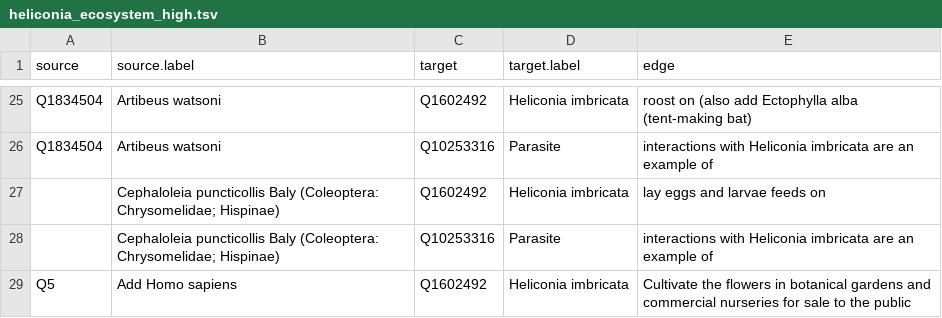
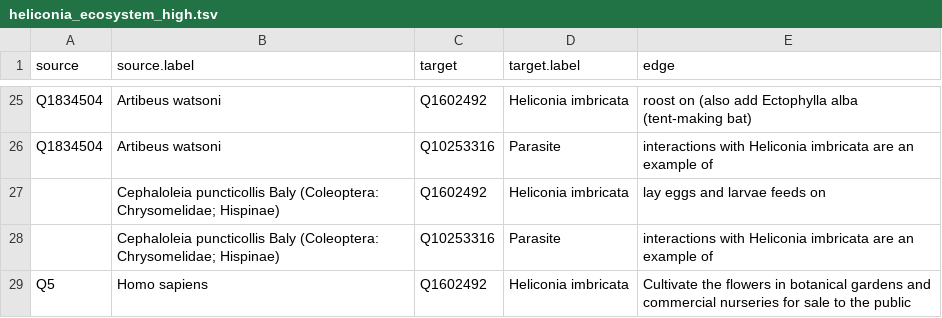
Before and after one commit to JSTOR-Labs/plant-humanities, a TSV file: graphs/heliconia_ecosystem_high.tsv, drawn as a sheet; only a part is shown, gaps mark what is left out.

Commit message:
Update heliconia_ecosystem_high.tsv

```diff
--- a/graphs/heliconia_ecosystem_high.tsv
+++ b/graphs/heliconia_ecosystem_high.tsv
@@ -28,2 +28,2 @@ Q1834504	Artibeus watsoni	Q10253316	Parasite	interactions with Heliconia imbrica
 	Cephaloleia puncticollis Baly (Coleoptera: Chrysomelidae; Hispinae)	Q10253316	Parasite	interactions with Heliconia imbricata are an example of
-Q5	Add Homo sapiens	Q1602492	Heliconia imbricata	Cultivate the flowers in botanical gardens and commercial nurseries for sale to the public
+Q5	Homo sapiens	Q1602492	Heliconia imbricata	Cultivate the flowers in botanical gardens and commercial nurseries for sale to the public
```
